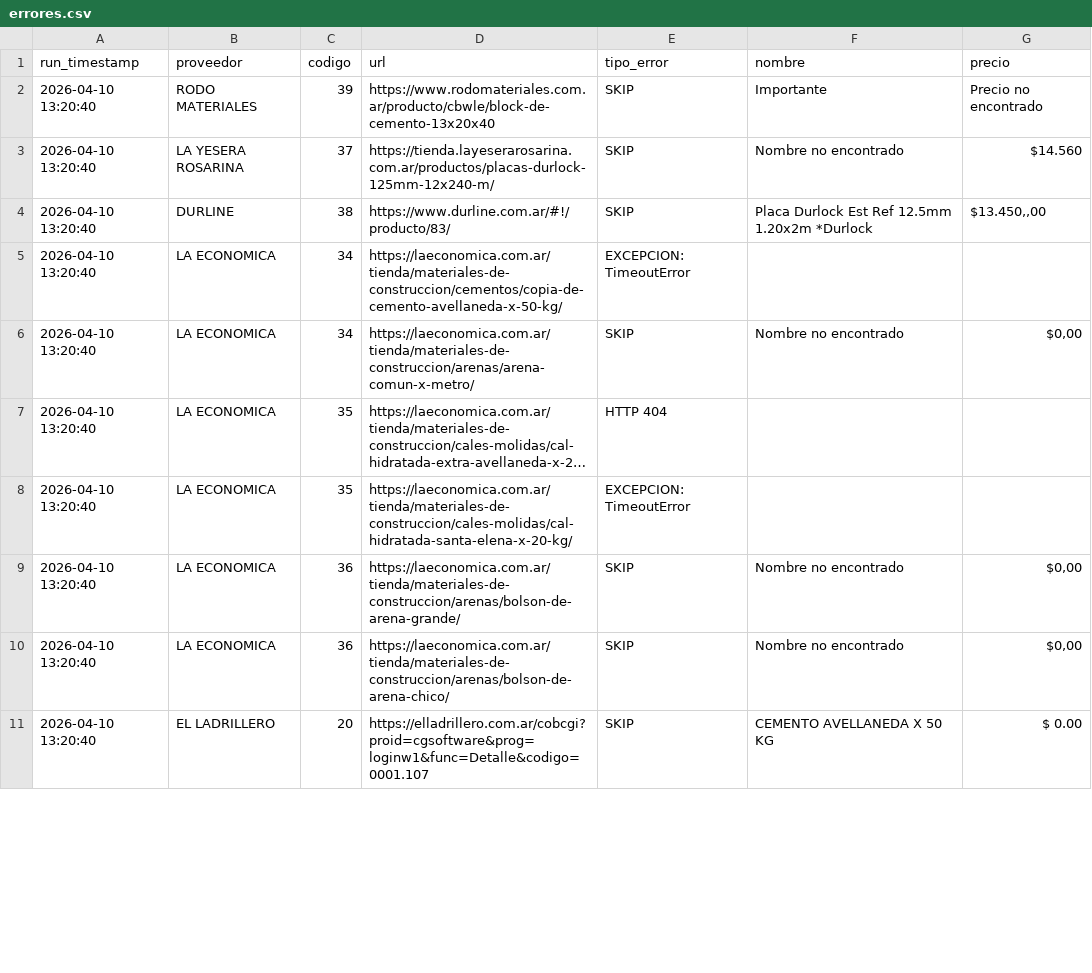
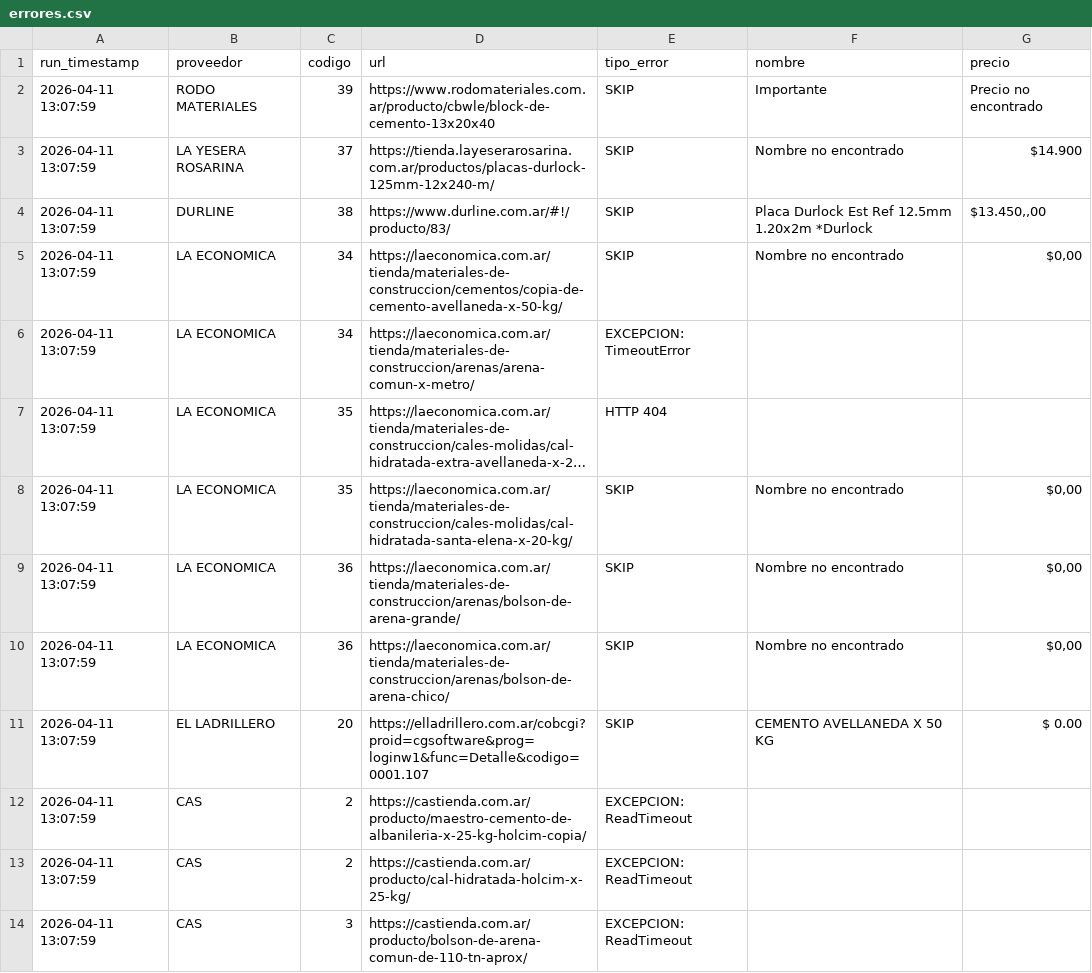
Before and after one commit to valentnluc/price_scrapper, a CSV file: errores.csv, drawn as a sheet; only a part is shown; long unchanged cells end in …; removed rows and columns are numbered as before the commit, all else as after; the diff covers the shown part only; the diff names each change by its address in the sheet, - before the commit and + after, or states it on an @@ line.

```diff
--- a/errores.csv
+++ b/errores.csv
-A2:A4 (run_timestamp): 2026-04-10 13:20:40
+A2:A4 (run_timestamp): 2026-04-11 13:07:59
-G3 (precio): $14.560
+G3 (precio): $14.900
-row 5: 2026-04-10 13:20:40 | LA ECONOMICA | 34 | https://laeconomica.com.ar/tienda/materiales-de-construccion/cementos/copia-de-cemento-avellaneda-x-50-kg/ | EXCEPCION: TimeoutError
-A5 (run_timestamp): 2026-04-10 13:20:40
+A5 (run_timestamp): 2026-04-11 13:07:59
-D5 (url): https://laeconomica.com.ar/tienda/materiales-de-construccion/arenas/arena-comun-x-metro/
+D5 (url): https://laeconomica.com.ar/tienda/materiales-de-construccion/cementos/copia-de-cemento-avellaneda-x-50-kg/
+row 6: 2026-04-11 13:07:59 | LA ECONOMICA | 34 | https://laeconomica.com.ar/tienda/materiales-de-construccion/arenas/arena-comun-x-metro/ | EXCEPCION: TimeoutError
-A7 (run_timestamp): 2026-04-10 13:20:40
+A7 (run_timestamp): 2026-04-11 13:07:59
-row 8: 2026-04-10 13:20:40 | LA ECONOMICA | 35 | https://laeconomica.com.ar/tienda/materiales-de-construccion/cales-molidas/cal-hidratada-santa-elena-x-20-kg/ | EXCEPCION: TimeoutError
+row 8: 2026-04-11 13:07:59 | LA ECONOMICA | 35 | https://laeconomica.com.ar/tienda/materiales-de-construccion/cales-molidas/cal-hidratada-santa-elena-x-20-kg/ | SKIP | Nombre no encontrado | $0,00
-A9:A11 (run_timestamp): 2026-04-10 13:20:40
+A9:A11 (run_timestamp): 2026-04-11 13:07:59
+row 12: 2026-04-11 13:07:59 | CAS | 2 | https://castienda.com.ar/producto/maestro-cemento-de-albanileria-x-25-kg-holcim-copia/ | EXCEPCION: ReadTimeout
+row 13: 2026-04-11 13:07:59 | CAS | 2 | https://castienda.com.ar/producto/cal-hidratada-holcim-x-25-kg/ | EXCEPCION: ReadTimeout
+row 14: 2026-04-11 13:07:59 | CAS | 3 | https://castienda.com.ar/producto/bolson-de-arena-comun-de-110-tn-aprox/ | EXCEPCION: ReadTimeout
```
Also changed, not shown: 27 added rows and 4 edited cells elsewhere in this file, precios_historicos.csv, url_status.csv, 1 other file.
